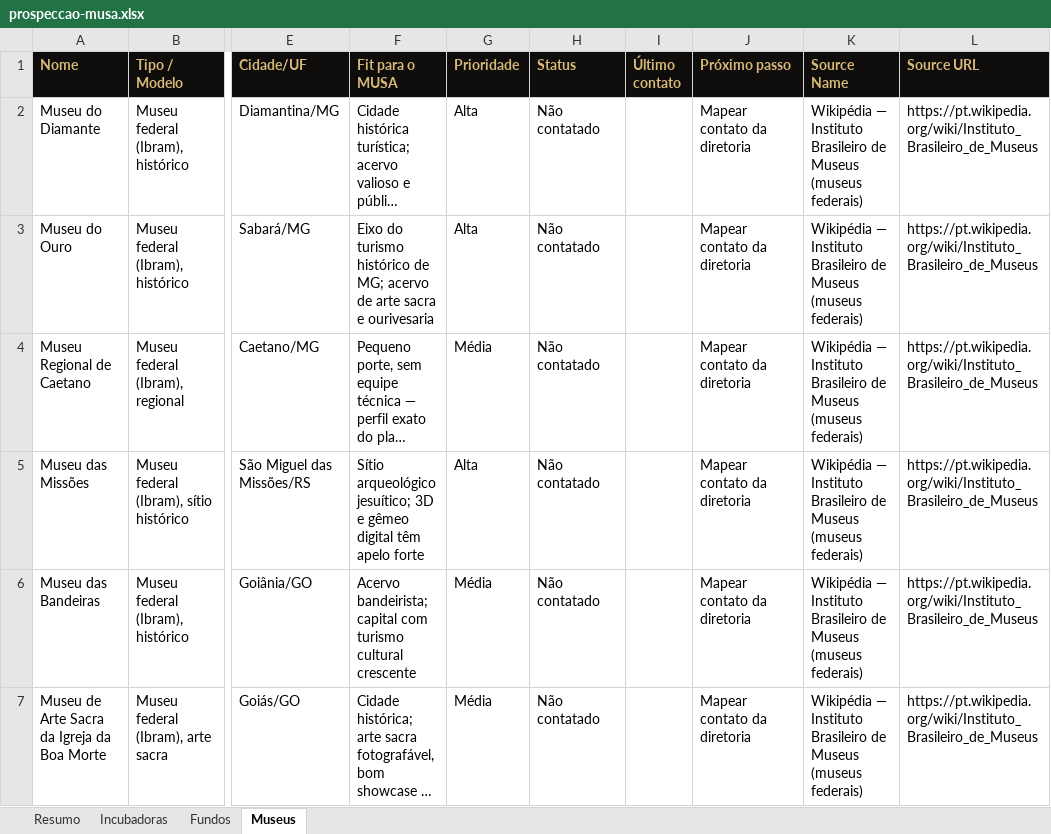
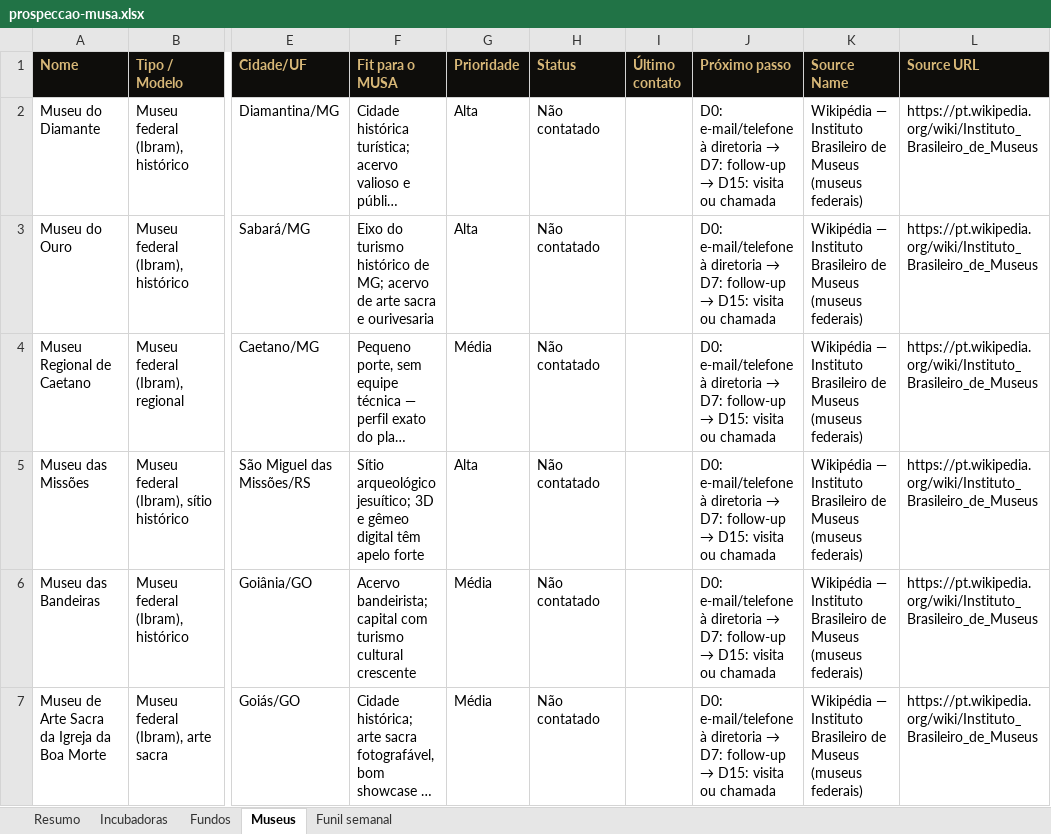
Before and after one commit to Agua-Games/Musa_app-service, an Excel workbook: docs/pitch/prospeccao-musa.xlsx, sheet Museus, drawn as a sheet; only a part is shown, gaps mark what is left out; long unchanged cells end in …; values as stored, in another font and other column widths than the file's, no borders; the diff covers the shown part only; the diff names each change by its address in the sheet, - before the commit and + after, or states it on an @@ line.

Commit message:
docs: outreach cadence + weekly funnel sheet in prospecting workbook

```diff
--- a/docs/pitch/prospeccao-musa.xlsx (sheet Museus)
+++ b/docs/pitch/prospeccao-musa.xlsx (sheet Museus)
+sheet tab: Funil semanal
@@ J2:J7 (Próximo passo): Mapear contato da diretoria → D0: e-mail/telefone à diretoria → D7: follow-up → D15: visita ou chamada @@
```
Also changed, not shown: 5 edited cells elsewhere in this sheet, sheet Fundos, sheet Incubadoras.
